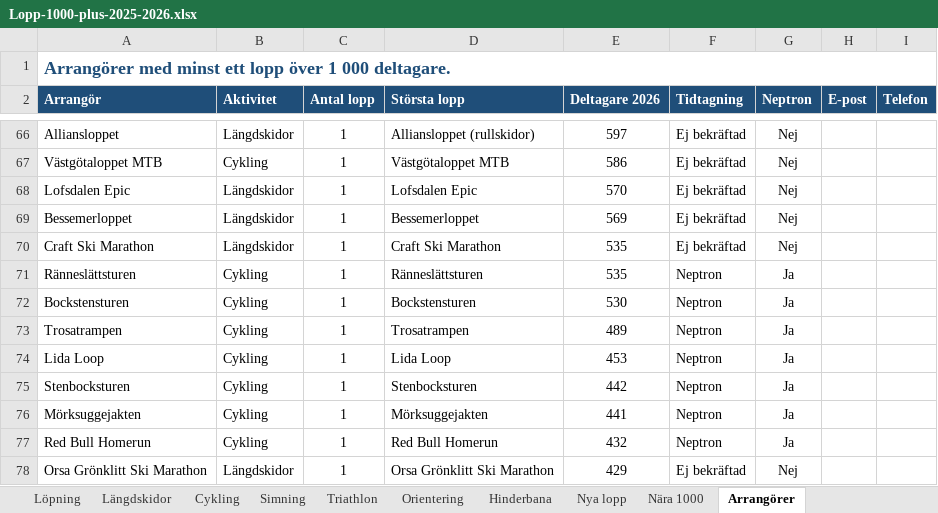
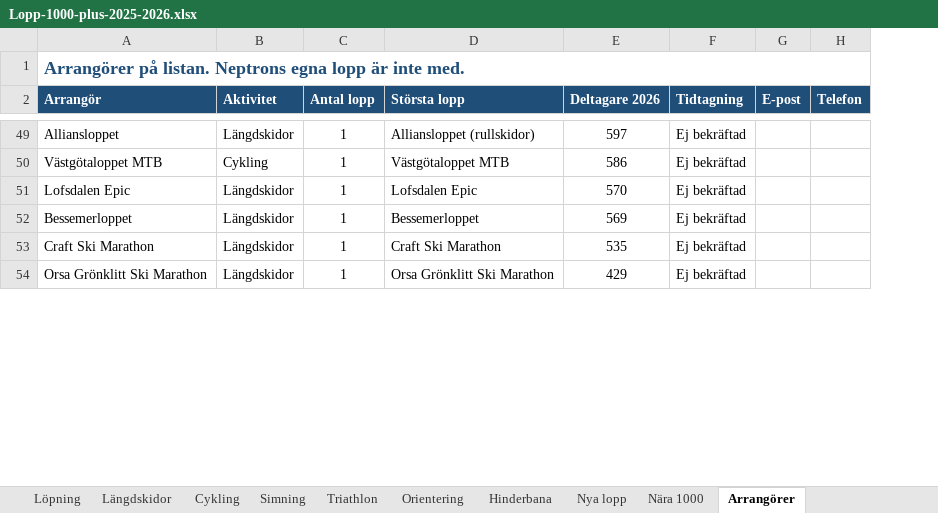
Before and after one commit to Thomazzo91/Days-Without-being-a-tool, an Excel workbook: Lopp-1000-plus-2025-2026.xlsx, sheet Arrangörer, drawn as a sheet; only a part is shown, gaps mark what is left out; values as stored, in another font and other column widths than the file's, no borders; the diff covers the shown part only; the diff names each change by its address in the sheet, - before the commit and + after, or states it on an @@ line.

```diff
--- a/Lopp-1000-plus-2025-2026.xlsx (sheet Arrangörer)
+++ b/Lopp-1000-plus-2025-2026.xlsx (sheet Arrangörer)
-column G (Neptron), rows 66-70: all Nej; row 78: Nej
-A1 (Arrangör): Arrangörer med minst ett lopp över 1 000 deltagare.
+A1 (Arrangör): Arrangörer på listan. Neptrons egna lopp är inte med.
-row 71: Ränneslättsturen | Cykling | 1 | Ränneslättsturen | 535 | Neptron | Ja
-row 72: Bockstensturen | Cykling | 1 | Bockstensturen | 530 | Neptron | Ja
-row 73: Trosatrampen | Cykling | 1 | Trosatrampen | 489 | Neptron | Ja
-row 74: Lida Loop | Cykling | 1 | Lida Loop | 453 | Neptron | Ja
-row 75: Stenbocksturen | Cykling | 1 | Stenbocksturen | 442 | Neptron | Ja
-row 76: Mörksuggejakten | Cykling | 1 | Mörksuggejakten | 441 | Neptron | Ja
-row 77: Red Bull Homerun | Cykling | 1 | Red Bull Homerun | 432 | Neptron | Ja
```
Also changed, not shown: 21 removed rows and 1 edited cell elsewhere in this sheet, sheet Löpning, sheet Cykling, sheet Längdskidor, sheet Nya lopp, sheet Hinderbana, sheet Simning, 3 more sheets.
